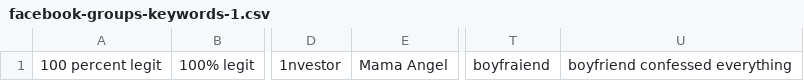
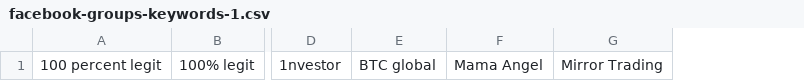
Before and after one commit to mitchellkrogza/Global-List-Facebook-Groups-Keyword-Moderation-Alerts, a CSV file: facebook-groups-keywords-1.csv, drawn as a sheet; only a part is shown, gaps mark what is left out; removed rows and columns are numbered as before the commit, all else as after; the diff names each change by its address in the sheet, - before the commit and + after, or states it on an @@ line.

```diff
--- a/facebook-groups-keywords-1.csv
+++ b/facebook-groups-keywords-1.csv
+column E, row 1: BTC global
+column G, row 1: Mirror Trading
-column T, row 1: boyfraiend
-column U, row 1: boyfriend confessed everything
```
Also changed, not shown: facebook-groups-keywords-10.csv, facebook-groups-keywords-2.csv, 10 other files.
